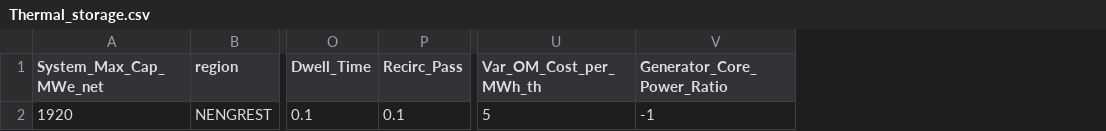
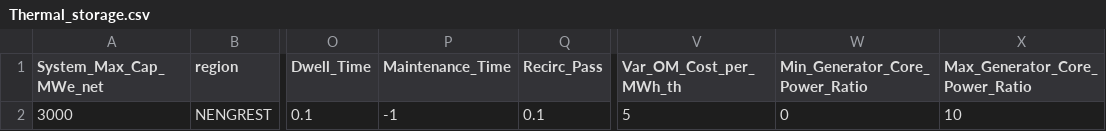
Before and after one commit to cfe316/GenX, a CSV file: Example_Systems/RealSystemExample/Fusion_Singlezone/Thermal_storage.csv, drawn as a sheet; only a part is shown, gaps mark what is left out; removed rows and columns are numbered as before the commit, all else as after; the diff names each change by its address in the sheet, - before the commit and + after, or states it on an @@ line.

Commit message:
Added maintenance tracking, maintenance + recirculating power outputs, changed sign of TS value output

```diff
--- a/Example_Systems/RealSystemExample/Fusion_Singlezone/Thermal_storage.csv
+++ b/Example_Systems/RealSystemExample/Fusion_Singlezone/Thermal_storage.csv
+column P (Maintenance_Time), row 2: -1
-column V (Generator_Core_Power_Ratio), row 2: -1
+column W (Min_Generator_Core_Power_Ratio), row 2: 0
+column X (Max_Generator_Core_Power_Ratio), row 2: 10
-A2 (System_Max_Cap_MWe_net): 1920
+A2 (System_Max_Cap_MWe_net): 3000
```
Also changed, not shown: Example_Systems/RealSystemExample/Fusion_Singlezone/Generators_data.csv, Example_Systems/RealSystemExample/Fusion_Singlezone/TDR_Results/Period_map.csv, 9 other files.
